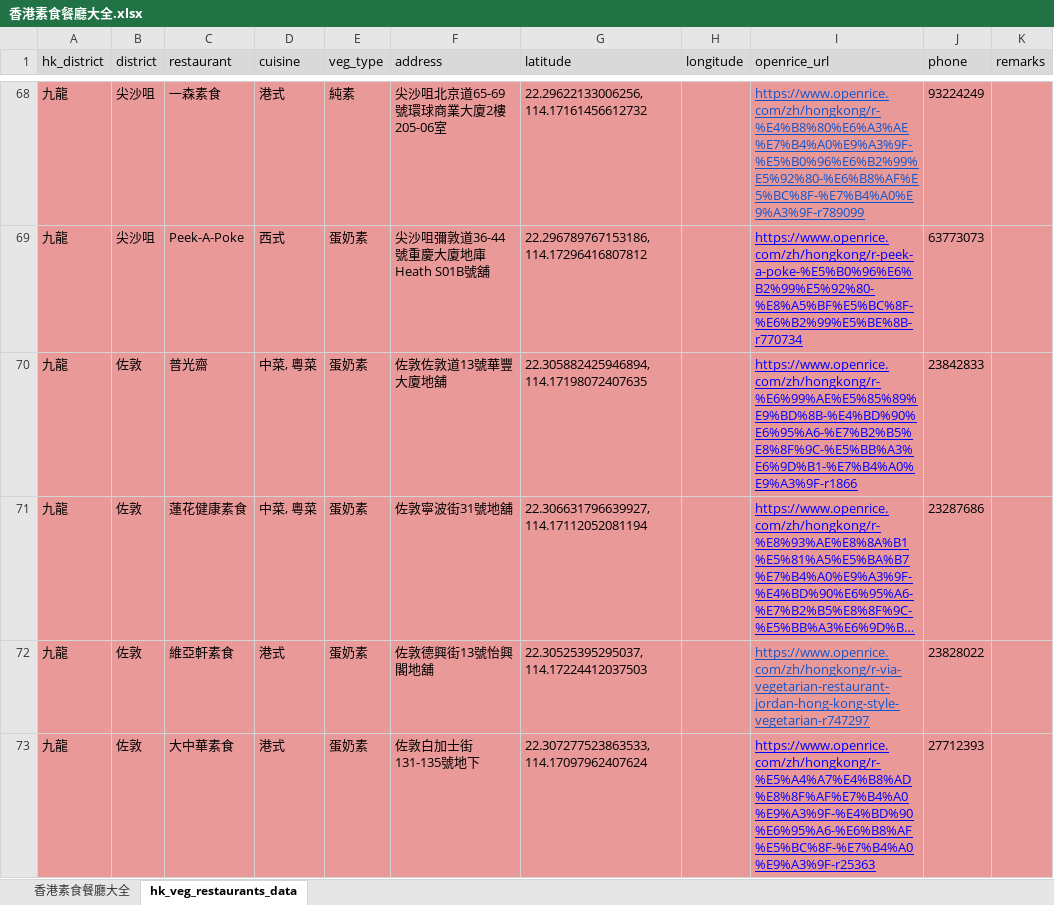
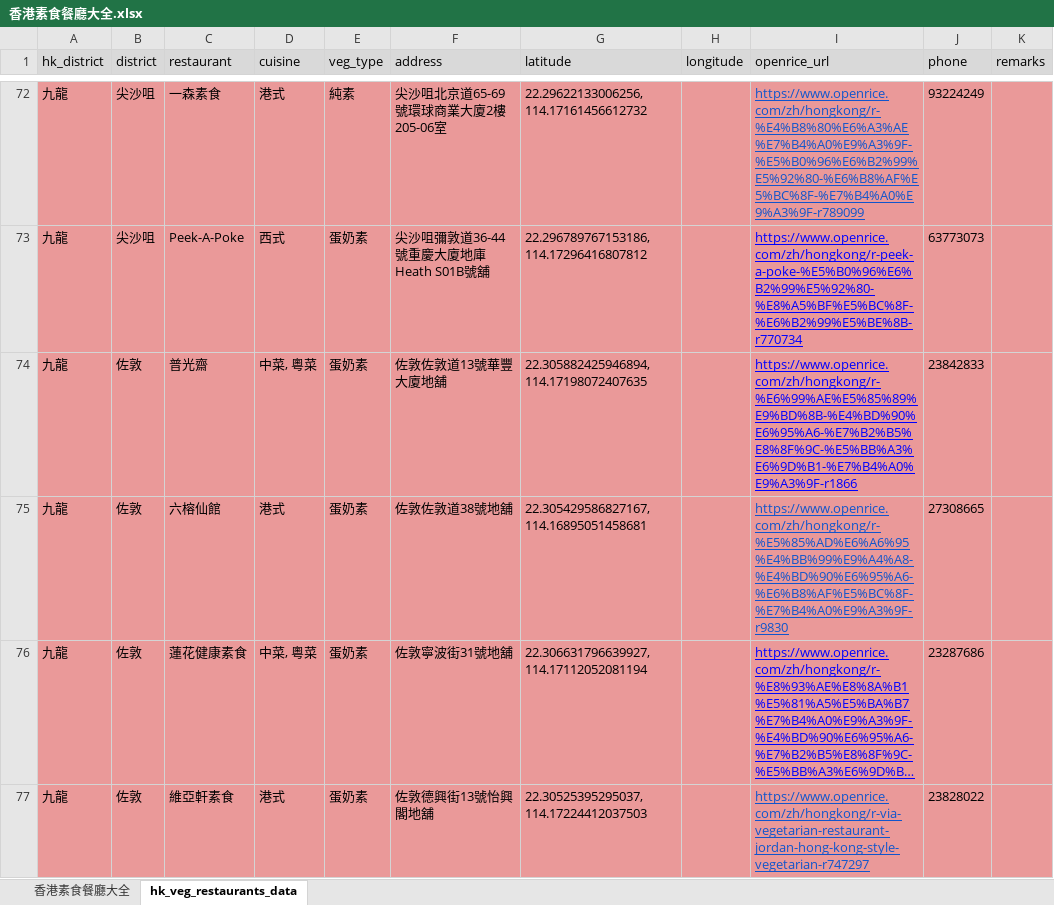
Before and after one commit to lihotim/hk-veg-map, an Excel workbook: docs/香港素食餐廳大全.xlsx, sheet hk_veg_restaurants_data, drawn as a sheet; only a part is shown, gaps mark what is left out; the shorter side is filled out with more unchanged rows; long unchanged cells end in …; values as stored, in another font and other column widths than the file's, no borders; the diff covers the shown part only; the diff names each change by its address in the sheet, - before the commit and + after, or states it on an @@ line.

```diff
--- a/docs/香港素食餐廳大全.xlsx (sheet hk_veg_restaurants_data)
+++ b/docs/香港素食餐廳大全.xlsx (sheet hk_veg_restaurants_data)
+row 75: 九龍 | 佐敦 | 六榕仙館 | 港式 | 蛋奶素 | 佐敦佐敦道38號地舖 | 22.305429586827167, 114.16895051458681 |  | https://www.openrice.com/zh/hongkong/r-%E5%85%AD%E6%A6%95%E4%BB%99%E9%A4%A8-%E4%BD%90%E6%95%A6-%E6%B8%AF%E5%BC%8F-%E7%B4%A0%E9%A3%9F-r9830 | 27308665
```
Also changed, not shown: 9 added rows, 4 edited cells and cell formats elsewhere in this sheet, 2 other files.
